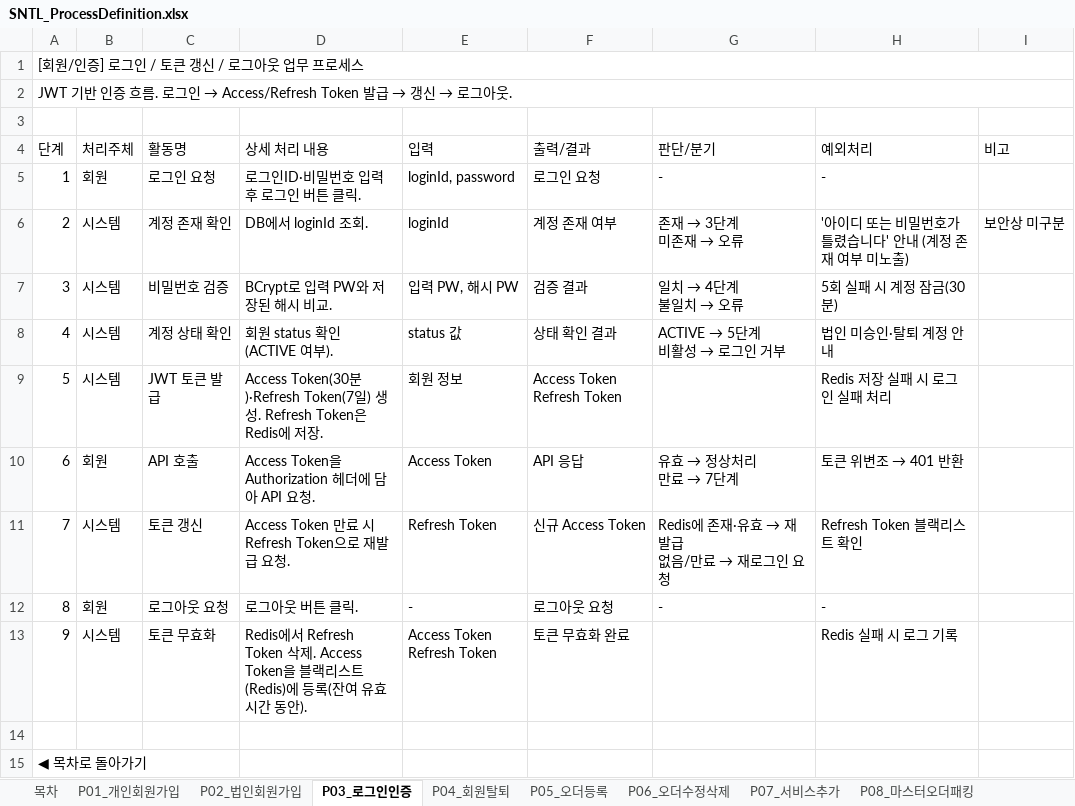
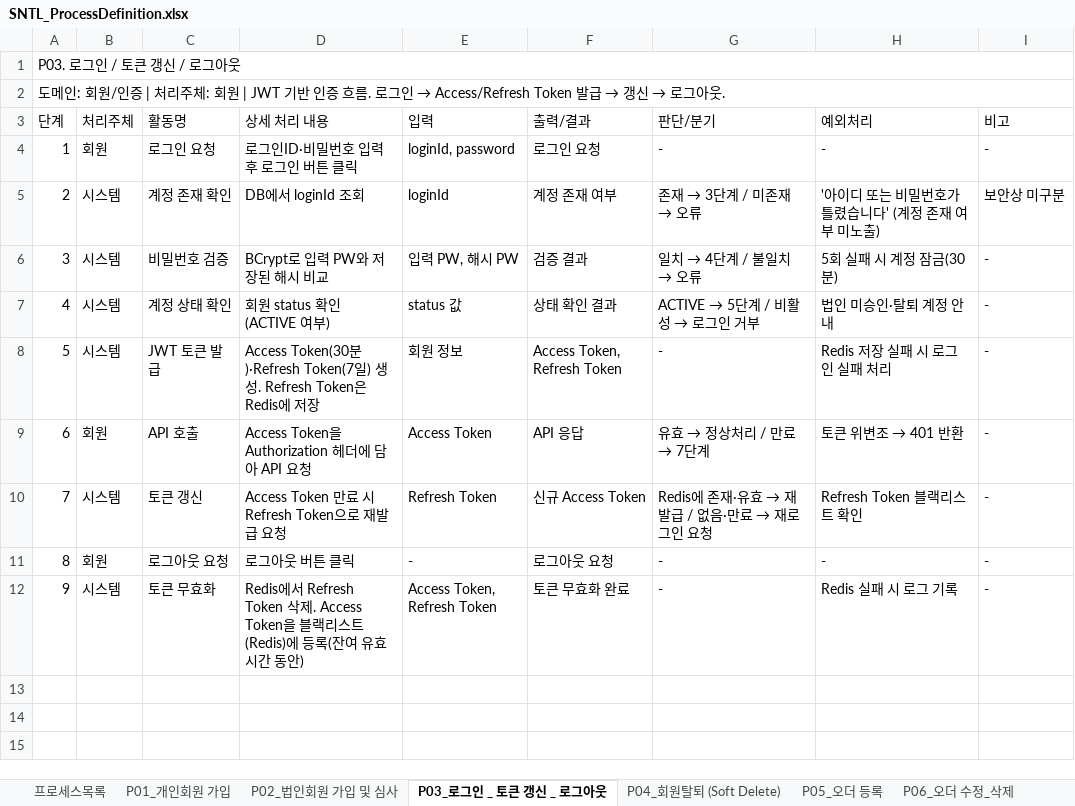
Before and after one commit to jungjs/first_vibe_coding, an Excel workbook: SNTL_ProcessDefinition.xlsx, sheet P03_로그인 _ 토큰 갱신 _ 로그아웃, drawn as a sheet; values as stored, in another font and other column widths than the file's, no cell formats; removed rows and columns are numbered as before the commit, all else as after; ↵ is a line break in a cell; the diff names each change by its address in the sheet, - before the commit and + after, or states it on an @@ line.

```diff
--- a/SNTL_ProcessDefinition.xlsx (sheet P03_로그인 _ 토큰 갱신 _ 로그아웃)
+++ b/SNTL_ProcessDefinition.xlsx (sheet P03_로그인 _ 토큰 갱신 _ 로그아웃)
-sheet tab: 목차
+sheet tab: 프로세스목록
-sheet tab: P01_개인회원가입
+sheet tab: P01_개인회원 가입
-sheet tab: P02_법인회원가입
+sheet tab: P02_법인회원 가입 및 심사
-sheet tab: P03_로그인인증
+sheet tab: P03_로그인 _ 토큰 갱신 _ 로그아웃
-sheet tab: P04_회원탈퇴
+sheet tab: P04_회원탈퇴 (Soft Delete)
-sheet tab: P05_오더등록
+sheet tab: P05_오더 등록
-sheet tab: P06_오더수정삭제
+sheet tab: P06_오더 수정_삭제
-row 1: [회원/인증] 로그인 / 토큰 갱신 / 로그아웃 업무 프로세스
@@ column A (단계) renumbered between rows 1 and 2 @@
+A2:I2 merged
-D4 (상세 처리 내용): 로그인ID·비밀번호 입력 후 로그인 버튼 클릭.
+D4 (상세 처리 내용): 로그인ID·비밀번호 입력 후 로그인 버튼 클릭
-I4 (비고): (empty)
+I4 (비고): -
-D5 (상세 처리 내용): DB에서 loginId 조회.
+D5 (상세 처리 내용): DB에서 loginId 조회
@@ G5 (판단/분기): 존재 → 3단계 ↵ 미존재 → 오류 → 존재 → 3단계 / 미존재 → 오류 @@
-H5 (예외처리): '아이디 또는 비밀번호가 틀렸습니다' 안내 (계정 존재 여부 미노출)
+H5 (예외처리): '아이디 또는 비밀번호가 틀렸습니다' (계정 존재 여부 미노출)
-D6 (상세 처리 내용): BCrypt로 입력 PW와 저장된 해시 비교.
+D6 (상세 처리 내용): BCrypt로 입력 PW와 저장된 해시 비교
@@ G6 (판단/분기): 일치 → 4단계 ↵ 불일치 → 오류 → 일치 → 4단계 / 불일치 → 오류 @@
-I6:I12 (비고): (empty)
+I6:I12 (비고): -
-D7 (상세 처리 내용): 회원 status 확인 (ACTIVE 여부).
+D7 (상세 처리 내용): 회원 status 확인 (ACTIVE 여부)
@@ G7 (판단/분기): ACTIVE → 5단계 ↵ 비활성 → 로그인 거부 → ACTIVE → 5단계 / 비활성 → 로그인 거부 @@
-D8 (상세 처리 내용): …저장.
+D8 (상세 처리 내용): …저장
-F8 (출력/결과): Access Token ↵ Refresh Token
+F8 (출력/결과): Access Token, Refresh Token
-G8 (판단/분기): (empty)
+G8 (판단/분기): -
-D9 (상세 처리 내용): Access Token을 Authorization 헤더에 담아 API 요청.
+D9 (상세 처리 내용): Access Token을 Authorization 헤더에 담아 API 요청
@@ G9 (판단/분기): 유효 → 정상처리 ↵ 만료 → 7단계 → 유효 → 정상처리 / 만료 → 7단계 @@
-D10 (상세 처리 내용): Access Token 만료 시 Refresh Token으로 재발급 요청.
+D10 (상세 처리 내용): Access Token 만료 시 Refresh Token으로 재발급 요청
@@ G10 (판단/분기): Redis에 존재·유효 → 재발급 ↵ 없음/만료 → 재로그인 요청 → Redis에 존재·유효 → 재발급 / 없음·만료 → 재로그인 요청 @@
-D11 (상세 처리 내용): 로그아웃 버튼 클릭.
+D11 (상세 처리 내용): 로그아웃 버튼 클릭
-D12 (상세 처리 내용): …간 동안).
+D12 (상세 처리 내용): …간 동안)
-E12 (입력): Access Token ↵ Refresh Token
+E12 (입력): Access Token, Refresh Token
-G12 (판단/분기): (empty)
+G12 (판단/분기): -
-row 14: (empty)
-row 15: ◀ 목차로 돌아가기
```
Also changed, not shown: sheet P14_선불금 충전 요청 및 확인, sheet 프로세스목록, sheet P02_법인회원 가입 및 심사, sheet P05_오더 등록, sheet P10_창고 출고 처리, sheet P07_운송 서비스 추가 (AIR_SEA, 8 more sheets, other sheet tabs, cell formats, 3 other files.
